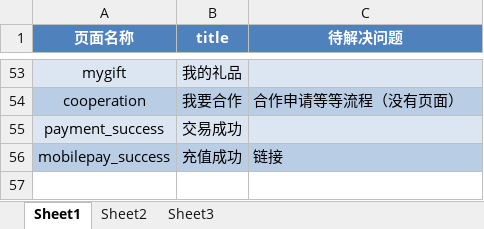
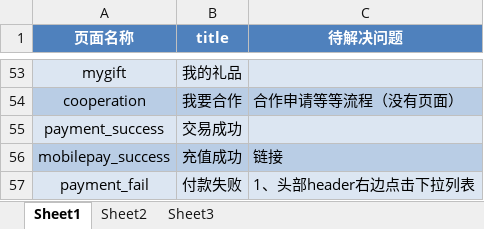
Before and after one commit to MissZwei/personalCenter, an Excel workbook: 个人中心页面.xlsx, sheet Sheet1, drawn as a sheet; only a part is shown, gaps mark what is left out; values as stored, in another font and other column widths than the file's, no borders; the diff names each change by its address in the sheet, - before the commit and + after, or states it on an @@ line.

Commit message:
付款失败

```diff
--- a/个人中心页面.xlsx (sheet Sheet1)
+++ b/个人中心页面.xlsx (sheet Sheet1)
+row 57: payment_fail | 付款失败 | 1、头部header右边点击下拉列表
```
Also changed, not shown: 4 other files.
